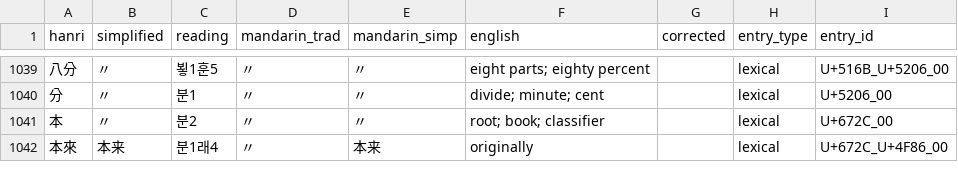
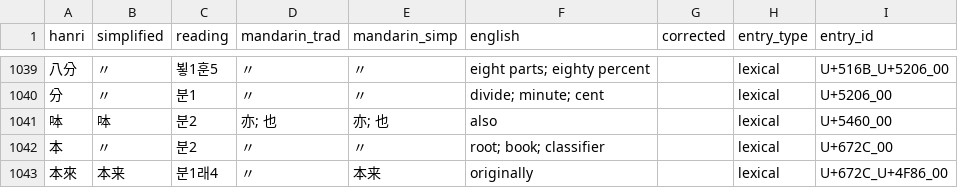
Before and after one commit to thehokkienlang/thehokkienlang.github.io, a TSV file: data/hokkien_hanri_dict.tsv, drawn as a sheet; only a part is shown, gaps mark what is left out; the diff names each change by its address in the sheet, - before the commit and + after, or states it on an @@ line.

Commit message:
Update dictionary entries with Tangliengim Dictionary Editor

```diff
--- a/data/hokkien_hanri_dict.tsv
+++ b/data/hokkien_hanri_dict.tsv
+row 1041: 呠 | 呠 | 분2 | 亦; 也 | 亦; 也 | also |  | lexical | U+5460_00
```
Also changed, not shown: data/dictionary_entry_id_registry.tsv, 3 other files.
